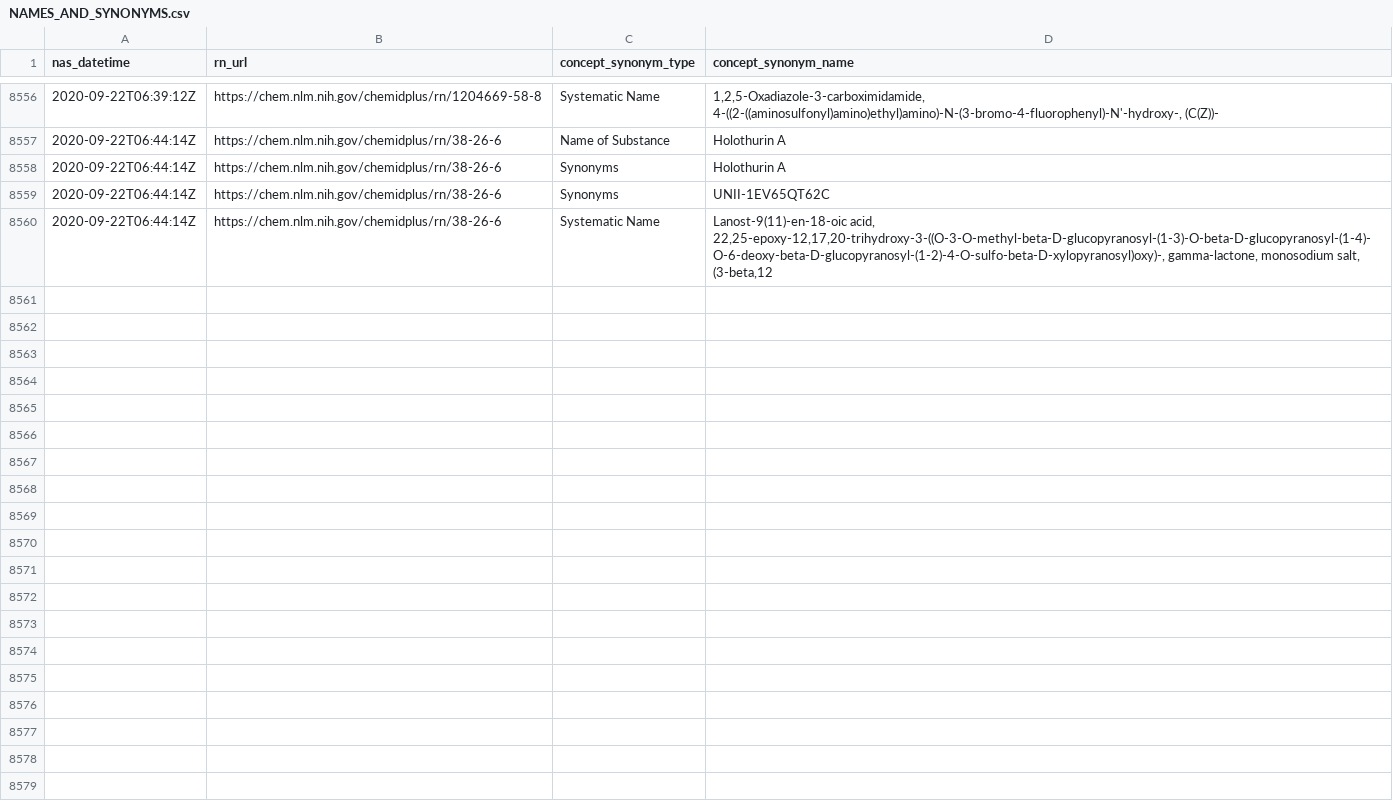
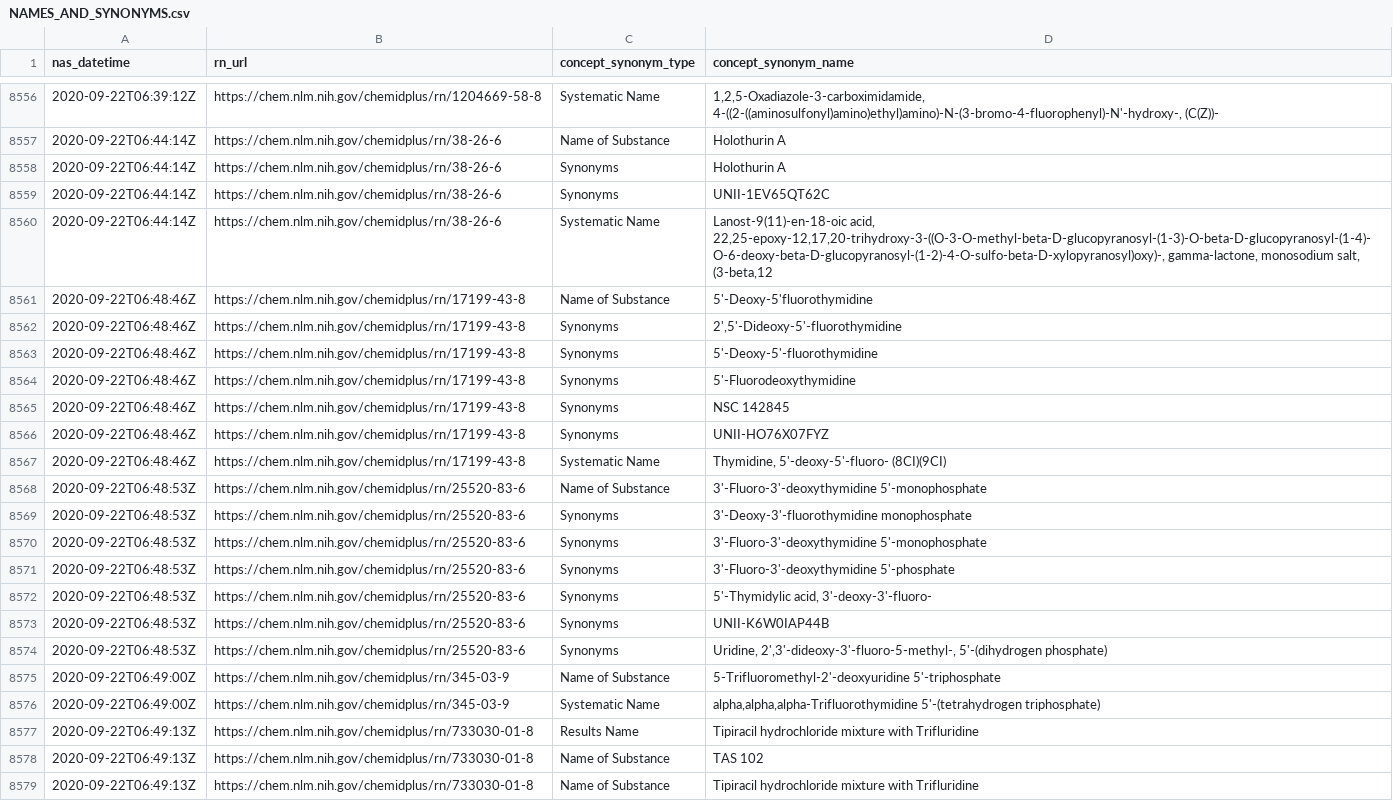
Before and after one commit to meerapatelmd/chemidplusSearchData, a CSV file: data-raw/NAMES_AND_SYNONYMS.csv, drawn as a sheet; only a part is shown, gaps mark what is left out; the diff covers the shown part only; the diff names each change by its address in the sheet, - before the commit and + after, or states it on an @@ line.

Commit message:
automated data refresh

```diff
--- a/data-raw/NAMES_AND_SYNONYMS.csv
+++ b/data-raw/NAMES_AND_SYNONYMS.csv
+row 8561: 2020-09-22T06:48:46Z | https://chem.nlm.nih.gov/chemidplus/rn/17199-43-8 | Name of Substance | 5'-Deoxy-5'fluorothymidine
+row 8562: 2020-09-22T06:48:46Z | https://chem.nlm.nih.gov/chemidplus/rn/17199-43-8 | Synonyms | 2',5'-Dideoxy-5'-fluorothymidine
+row 8563: 2020-09-22T06:48:46Z | https://chem.nlm.nih.gov/chemidplus/rn/17199-43-8 | Synonyms | 5'-Deoxy-5'-fluorothymidine
+row 8564: 2020-09-22T06:48:46Z | https://chem.nlm.nih.gov/chemidplus/rn/17199-43-8 | Synonyms | 5'-Fluorodeoxythymidine
+row 8565: 2020-09-22T06:48:46Z | https://chem.nlm.nih.gov/chemidplus/rn/17199-43-8 | Synonyms | NSC 142845
+row 8566: 2020-09-22T06:48:46Z | https://chem.nlm.nih.gov/chemidplus/rn/17199-43-8 | Synonyms | UNII-HO76X07FYZ
+row 8567: 2020-09-22T06:48:46Z | https://chem.nlm.nih.gov/chemidplus/rn/17199-43-8 | Systematic Name | Thymidine, 5'-deoxy-5'-fluoro- (8CI)(9CI)
+row 8568: 2020-09-22T06:48:53Z | https://chem.nlm.nih.gov/chemidplus/rn/25520-83-6 | Name of Substance | 3'-Fluoro-3'-deoxythymidine 5'-monophosphate
+row 8569: 2020-09-22T06:48:53Z | https://chem.nlm.nih.gov/chemidplus/rn/25520-83-6 | Synonyms | 3'-Deoxy-3'-fluorothymidine monophosphate
+row 8570: 2020-09-22T06:48:53Z | https://chem.nlm.nih.gov/chemidplus/rn/25520-83-6 | Synonyms | 3'-Fluoro-3'-deoxythymidine 5'-monophosphate
+row 8571: 2020-09-22T06:48:53Z | https://chem.nlm.nih.gov/chemidplus/rn/25520-83-6 | Synonyms | 3'-Fluoro-3'-deoxythymidine 5'-phosphate
+row 8572: 2020-09-22T06:48:53Z | https://chem.nlm.nih.gov/chemidplus/rn/25520-83-6 | Synonyms | 5'-Thymidylic acid, 3'-deoxy-3'-fluoro-
+row 8573: 2020-09-22T06:48:53Z | https://chem.nlm.nih.gov/chemidplus/rn/25520-83-6 | Synonyms | UNII-K6W0IAP44B
+row 8574: 2020-09-22T06:48:53Z | https://chem.nlm.nih.gov/chemidplus/rn/25520-83-6 | Synonyms | Uridine, 2',3'-dideoxy-3'-fluoro-5-methyl-, 5'-(dihydrogen phosphate)
+row 8575: 2020-09-22T06:49:00Z | https://chem.nlm.nih.gov/chemidplus/rn/345-03-9 | Name of Substance | 5-Trifluoromethyl-2'-deoxyuridine 5'-triphosphate
+row 8576: 2020-09-22T06:49:00Z | https://chem.nlm.nih.gov/chemidplus/rn/345-03-9 | Systematic Name | alpha,alpha,alpha-Trifluorothymidine 5'-(tetrahydrogen triphosphate)
+row 8577: 2020-09-22T06:49:13Z | https://chem.nlm.nih.gov/chemidplus/rn/733030-01-8 | Results Name | Tipiracil hydrochloride mixture with Trifluridine
+row 8578: 2020-09-22T06:49:13Z | https://chem.nlm.nih.gov/chemidplus/rn/733030-01-8 | Name of Substance | TAS 102
+row 8579: 2020-09-22T06:49:13Z | https://chem.nlm.nih.gov/chemidplus/rn/733030-01-8 | Name of Substance | Tipiracil hydrochloride mixture with Trifluridine
```
Also changed, not shown: 24 added rows elsewhere in this file, data-raw/REGISTRY_NUMBERS.csv, data-raw/RN_URL_VALIDITY.csv, 14 other files.
